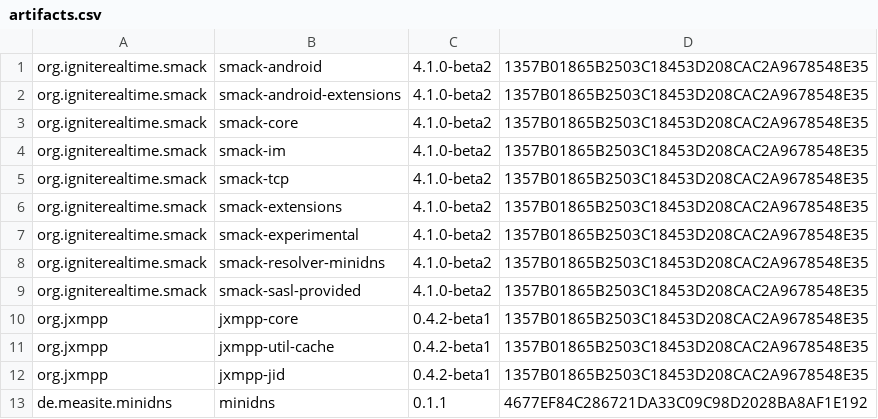
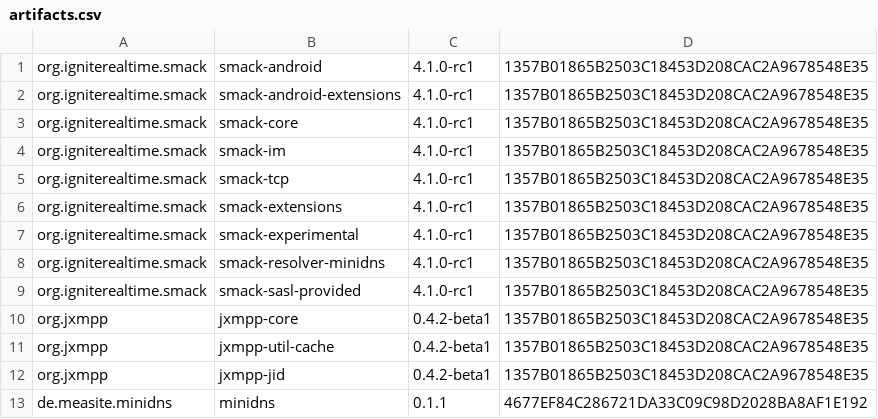
Before and after one commit to ProjectMAXS/maxs, a CSV file: transport-xmpp/artifacts.csv, drawn as a sheet.

Commit message:
transport-xmpp: Use Smack 4.1.0-rc1

```diff
--- a/transport-xmpp/artifacts.csv
+++ b/transport-xmpp/artifacts.csv
@@ -1,10 +1,10 @@
-org.igniterealtime.smack,smack-android,4.1.0-beta2,1357B01865B2503C18453D208CAC2A9678548E35
-org.igniterealtime.smack,smack-android-extensions,4.1.0-beta2,1357B01865B2503C18453D208CAC2A9678548E35
-org.igniterealtime.smack,smack-core,4.1.0-beta2,1357B01865B2503C18453D208CAC2A9678548E35
-org.igniterealtime.smack,smack-im,4.1.0-beta2,1357B01865B2503C18453D208CAC2A9678548E35
-org.igniterealtime.smack,smack-tcp,4.1.0-beta2,1357B01865B2503C18453D208CAC2A9678548E35
-org.igniterealtime.smack,smack-extensions,4.1.0-beta2,1357B01865B2503C18453D208CAC2A9678548E35
-org.igniterealtime.smack,smack-experimental,4.1.0-beta2,1357B01865B2503C18453D208CAC2A9678548E35
-org.igniterealtime.smack,smack-resolver-minidns,4.1.0-beta2,1357B01865B2503C18453D208CAC2A9678548E35
-org.igniterealtime.smack,smack-sasl-provided,4.1.0-beta2,1357B01865B2503C18453D208CAC2A9678548E35
+org.igniterealtime.smack,smack-android,4.1.0-rc1,1357B01865B2503C18453D208CAC2A9678548E35
+org.igniterealtime.smack,smack-android-extensions,4.1.0-rc1,1357B01865B2503C18453D208CAC2A9678548E35
+org.igniterealtime.smack,smack-core,4.1.0-rc1,1357B01865B2503C18453D208CAC2A9678548E35
+org.igniterealtime.smack,smack-im,4.1.0-rc1,1357B01865B2503C18453D208CAC2A9678548E35
+org.igniterealtime.smack,smack-tcp,4.1.0-rc1,1357B01865B2503C18453D208CAC2A9678548E35
+org.igniterealtime.smack,smack-extensions,4.1.0-rc1,1357B01865B2503C18453D208CAC2A9678548E35
+org.igniterealtime.smack,smack-experimental,4.1.0-rc1,1357B01865B2503C18453D208CAC2A9678548E35
+org.igniterealtime.smack,smack-resolver-minidns,4.1.0-rc1,1357B01865B2503C18453D208CAC2A9678548E35
+org.igniterealtime.smack,smack-sasl-provided,4.1.0-rc1,1357B01865B2503C18453D208CAC2A9678548E35
 org.jxmpp,jxmpp-core,0.4.2-beta1,1357B01865B2503C18453D208CAC2A9678548E35
```
Also changed, not shown: 2 other files.
